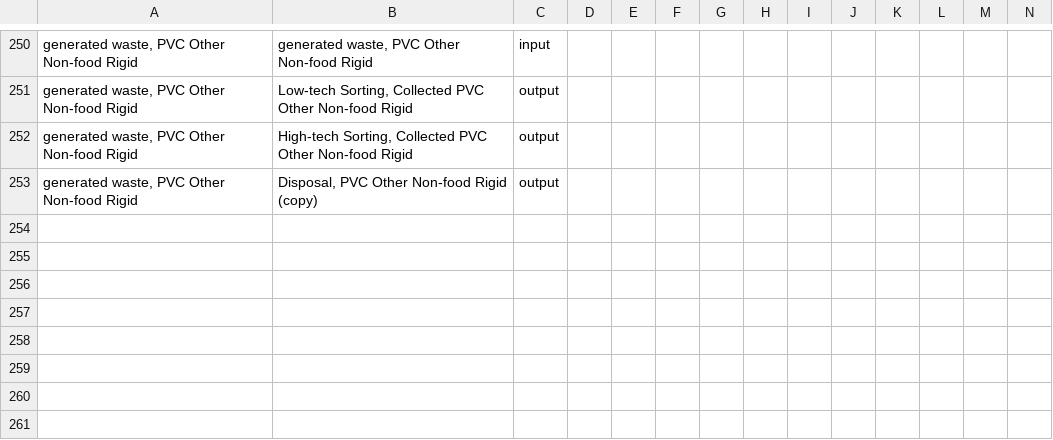
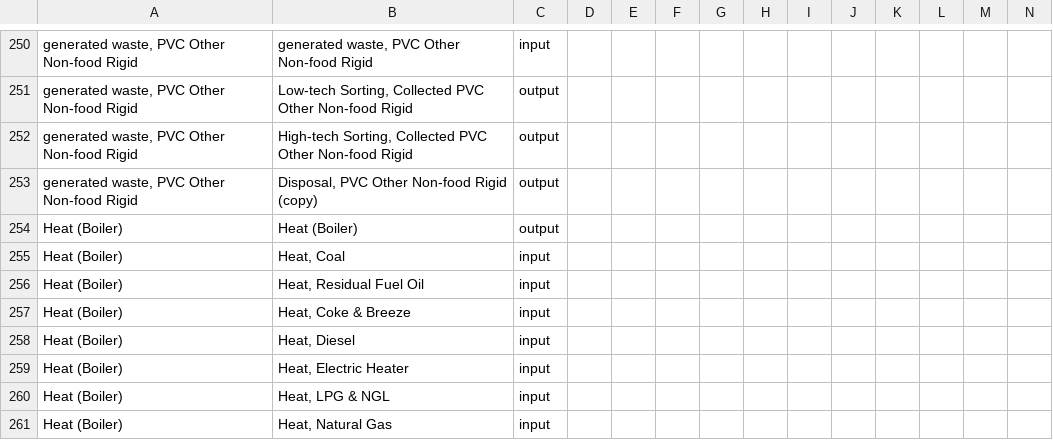
Before and after one commit to FarshidNazemi/packaging-roadmap, a CSV file: data/new_flow_roadmap.csv, drawn as a sheet; only a part is shown, gaps mark what is left out; rows hold the shown columns only; the diff names each change by its address in the sheet, - before the commit and + after, or states it on an @@ line.

```diff
--- a/data/new_flow_roadmap.csv
+++ b/data/new_flow_roadmap.csv
+row 254: Heat (Boiler) | Heat (Boiler) | output
+row 255: Heat (Boiler) | Heat, Coal | input
+row 256: Heat (Boiler) | Heat, Residual Fuel Oil | input
+row 257: Heat (Boiler) | Heat, Coke & Breeze | input
+row 258: Heat (Boiler) | Heat, Diesel | input
+row 259: Heat (Boiler) | Heat, Electric Heater | input
+row 260: Heat (Boiler) | Heat, LPG & NGL | input
+row 261: Heat (Boiler) | Heat, Natural Gas | input
```
Also changed, not shown: data/decision_variables_dynamic.csv, 2 other files.
